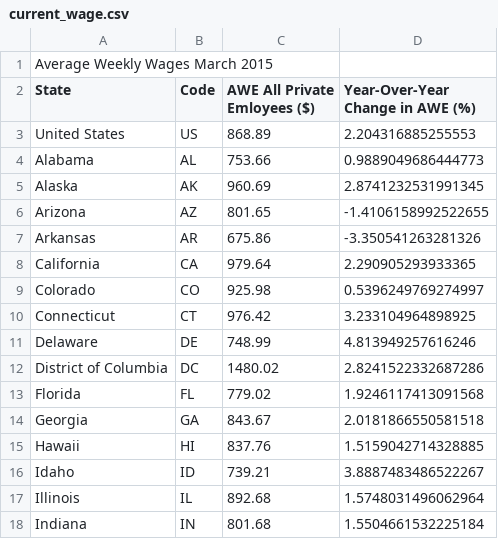
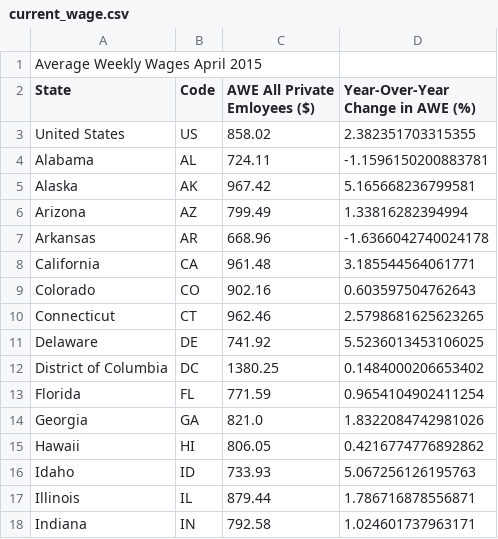
Before and after one commit to UrbanInstitute/state-economic-monitor, a CSV file: data/source/sheets/current_wage.csv, drawn as a sheet; only a part is shown; the diff covers the shown part only.

Commit message:
updated wages data

```diff
--- a/data/source/sheets/current_wage.csv
+++ b/data/source/sheets/current_wage.csv
@@ -1,18 +1,18 @@
-Average Weekly Wages March 2015,,,
+Average Weekly Wages April 2015,,,
 State,Code,AWE All Private Emloyees ($),Year-Over-Year Change in AWE (%)
-United States,US,868.89,2.204316885255553
-Alabama,AL,753.66,0.9889049686444773
-Alaska,AK,960.69,2.8741232531991345
-Arizona,AZ,801.65,-1.4106158992522655
-Arkansas,AR,675.86,-3.350541263281326
-California,CA,979.64,2.290905293933365
-Colorado,CO,925.98,0.5396249769274997
-Connecticut,CT,976.42,3.233104964898925
-Delaware,DE,748.99,4.813949257616246
-District of Columbia,DC,1480.02,2.8241522332687286
-Florida,FL,779.02,1.9246117413091568
-Georgia,GA,843.67,2.0181866550581518
-Hawaii,HI,837.76,1.5159042714328885
-Idaho,ID,739.21,3.8887483486522267
-Illinois,IL,892.68,1.5748031496062964
-Indiana,IN,801.68,1.5504661532225184
+United States,US,858.02,2.382351703315355
+Alabama,AL,724.11,-1.1596150200883781
+Alaska,AK,967.42,5.165668236799581
+Arizona,AZ,799.49,1.33816282394994
+Arkansas,AR,668.96,-1.6366042740024178
+California,CA,961.48,3.185544564061771
+Colorado,CO,902.16,0.603597504762643
+Connecticut,CT,962.46,2.5798681625623265
+Delaware,DE,741.92,5.5236013453106025
+District of Columbia,DC,1380.25,0.1484000206653402
+Florida,FL,771.59,0.9654104902411254
+Georgia,GA,821.0,1.8322084742981026
+Hawaii,HI,806.05,0.4216774776892862
+Idaho,ID,733.93,5.067256126195763
+Illinois,IL,879.44,1.786716878556871
+Indiana,IN,792.58,1.024601737963171
```
Also changed, not shown: 72 edited cells elsewhere in this file, 3 other files.
